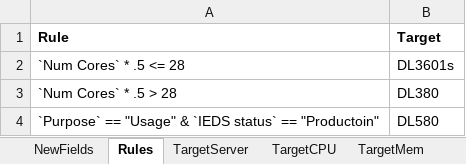
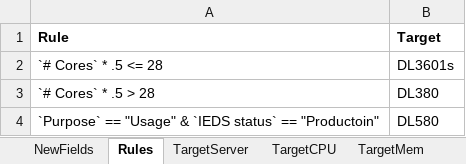
Before and after one commit to jmrichardson/amdocs, an Excel workbook: data/rules.xlsx, sheet Rules, drawn as a sheet; values as stored, in another font and other column widths than the file's, no borders; the diff names each change by its address in the sheet, - before the commit and + after, or states it on an @@ line.

```diff
--- a/data/rules.xlsx (sheet Rules)
+++ b/data/rules.xlsx (sheet Rules)
-A2 (Rule): `Num Cores` * .5 <= 28
+A2 (Rule): `# Cores` * .5 <= 28
-A3 (Rule): `Num Cores` * .5 > 28
+A3 (Rule): `# Cores` * .5 > 28
```
Also changed, not shown: 1 other file.
